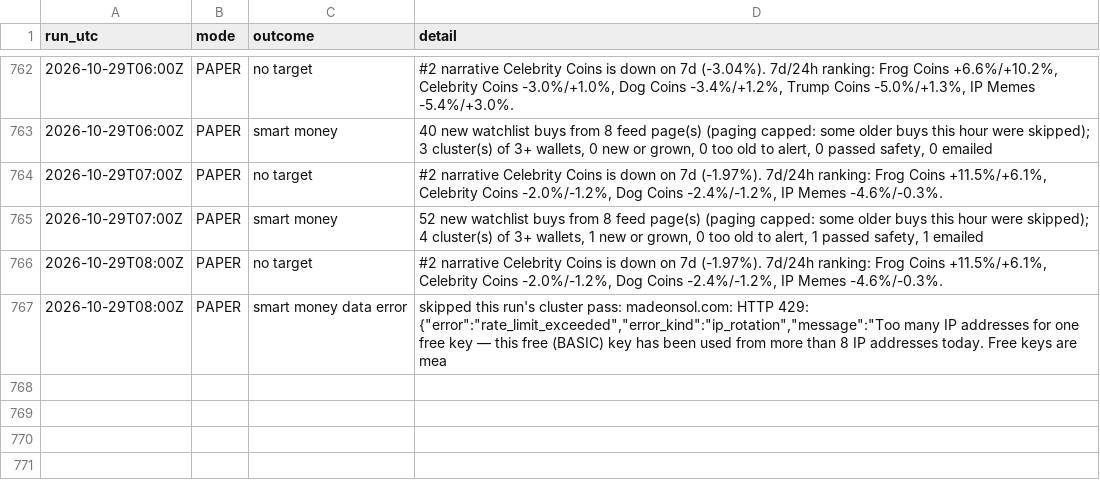
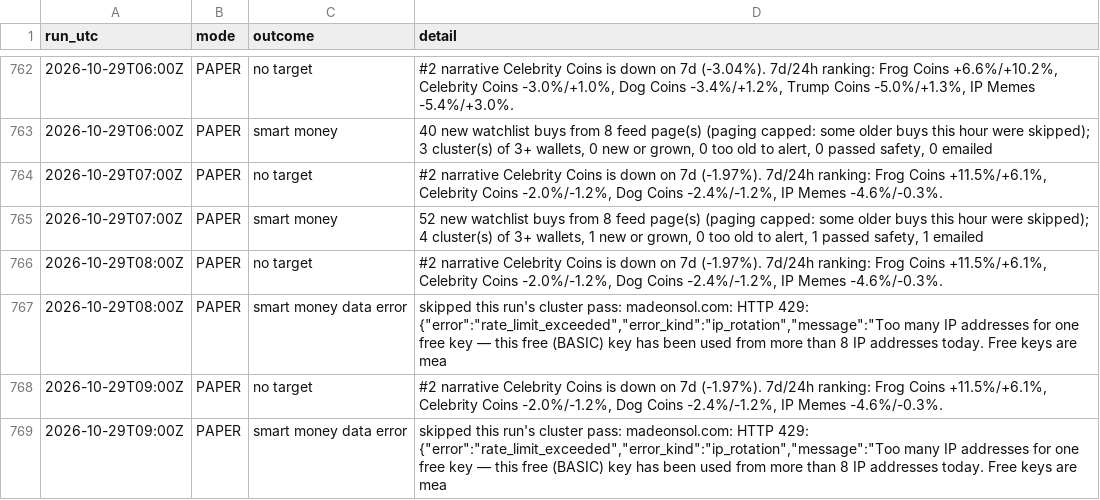
Before and after one commit to sageseid/MemeTrader, a CSV file: data/runs.csv, drawn as a sheet; only a part is shown, gaps mark what is left out.

```diff
--- a/data/runs.csv
+++ b/data/runs.csv
@@ -767 +767,3 @@ run_utc,mode,outcome,detail
 2026-10-29T08:00Z,PAPER,smart money data error,"skipped this run's cluster pass: madeonsol.com: HTTP 429: {""error"":""rate_limit_exceeded"",""error_kind"":""ip_rotation"",""message"":""Too many IP addresses for one free key — this free (BASIC) key has been used from more than 8 IP addresses today. Free keys are mea"
+2026-10-29T09:00Z,PAPER,no target,"#2 narrative Celebrity Coins is down on 7d (-1.97%). 7d/24h ranking: Frog Coins +11.5%/+6.1%, Celebrity Coins -2.0%/-1.2%, Dog Coins -2.4%/-1.2%, IP Memes -4.6%/-0.3%."
+2026-10-29T09:00Z,PAPER,smart money data error,"skipped this run's cluster pass: madeonsol.com: HTTP 429: {""error"":""rate_limit_exceeded"",""error_kind"":""ip_rotation"",""message"":""Too many IP addresses for one free key — this free (BASIC) key has been used from more than 8 IP addresses today. Free keys are mea"
```
